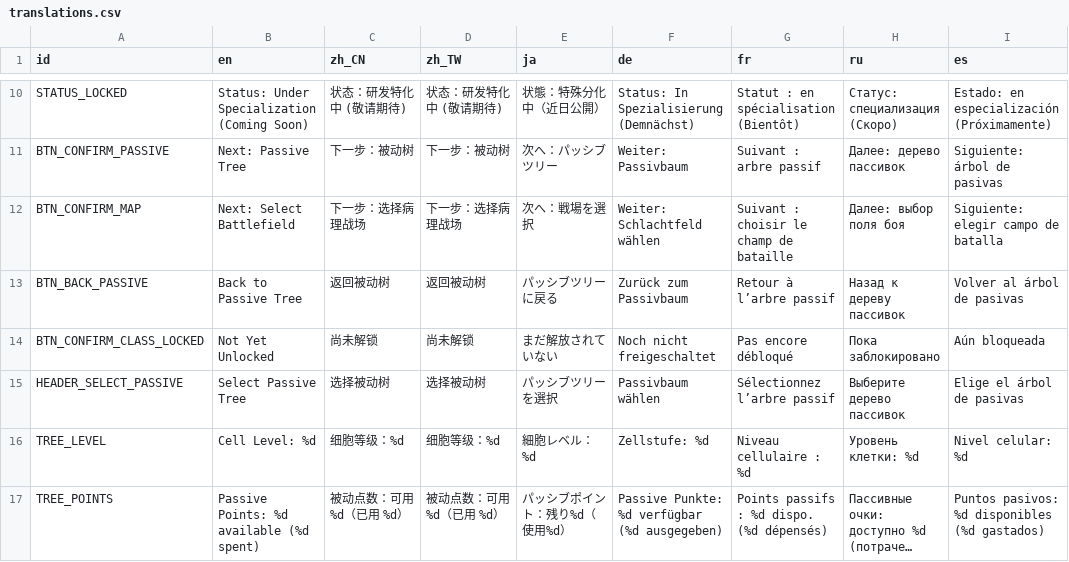
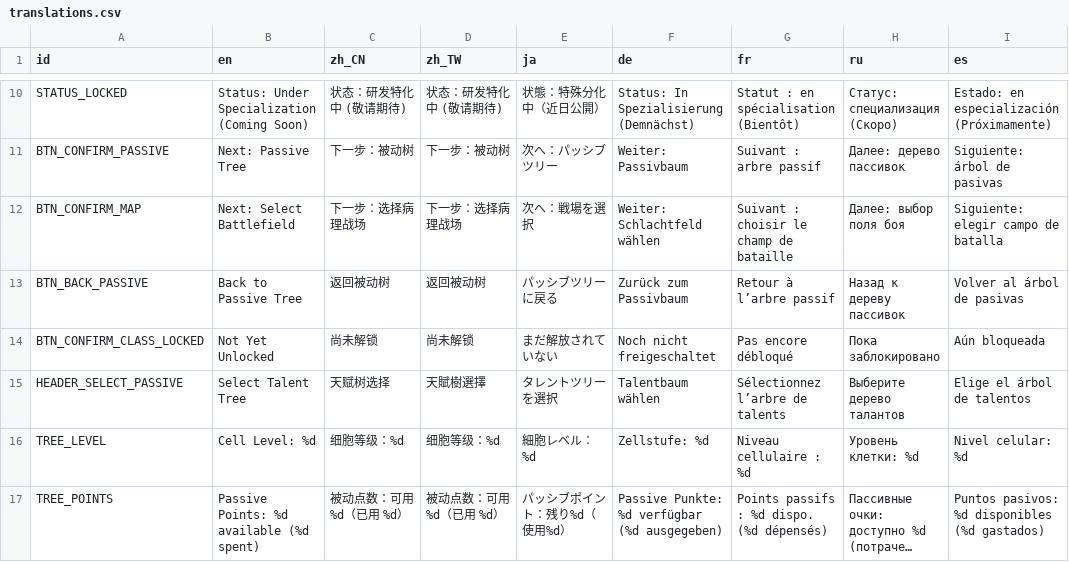
Before and after one commit to skyrocket-qy/Phagocyte, a CSV file: assets/translations/translations.csv, drawn as a sheet; only a part is shown, gaps mark what is left out; long unchanged cells end in …; the diff covers the shown part only.

```diff
--- a/assets/translations/translations.csv
+++ b/assets/translations/translations.csv
@@ -14,3 +14,3 @@ BTN_BACK_PASSIVE,Back to Passive Tree,返回被动树,返回被动树,パッシ
 BTN_CONFIRM_CLASS_LOCKED,Not Yet Unlocked,尚未解锁,尚未解锁,まだ解放されていない,Noch nicht freigeschaltet,Pas encore débloqué,Пока заблокировано,Aún bloqueada
-HEADER_SELECT_PASSIVE,Select Passive Tree,选择被动树,选择被动树,パッシブツリーを選択,Passivbaum wählen,Sélectionnez l’arbre passif,Выберите дерево пассивок,Elige el árbol de pasivas
+HEADER_SELECT_PASSIVE,Select Talent Tree,天赋树选择,天賦樹選擇,タレントツリーを選択,Talentbaum wählen,Sélectionnez l’arbre de talents,Выберите дерево талантов,Elige el árbol de talentos
 TREE_LEVEL,Cell Level: %d,细胞等级：%d,细胞等级：%d,細胞レベル：%d,Zellstufe: %d,Niveau cellulaire : %d,Уровень клетки: %d,Nivel celular: %d
```
Also changed, not shown: 9 removed rows elsewhere in this file, 12 other files.
